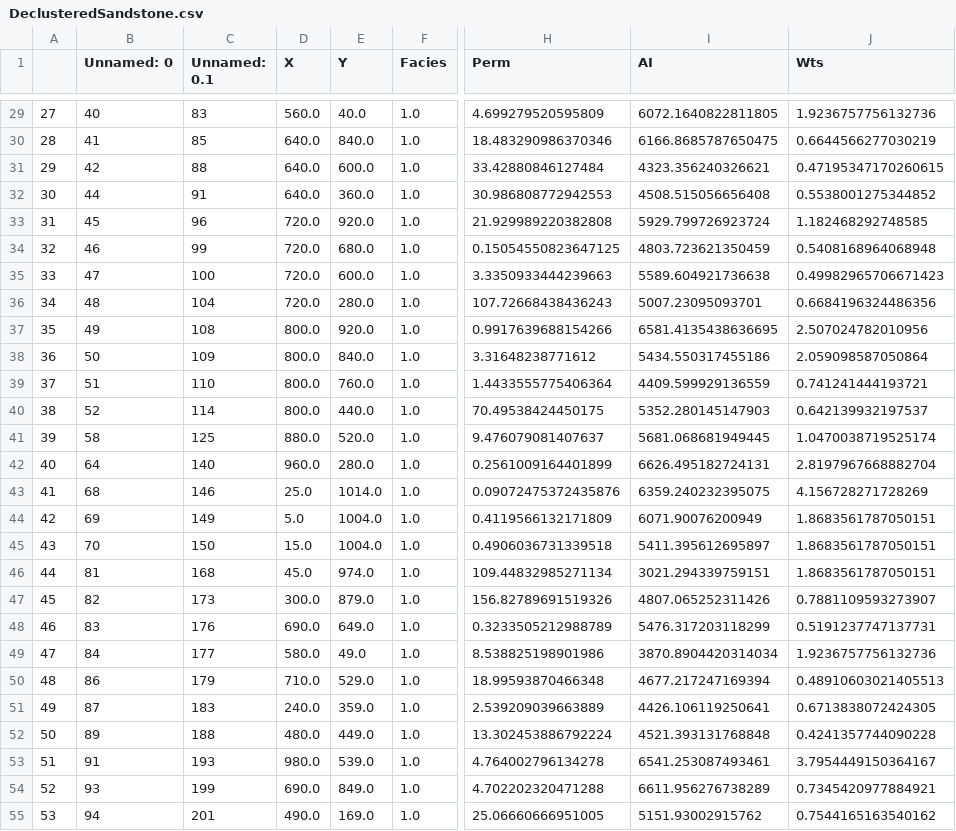
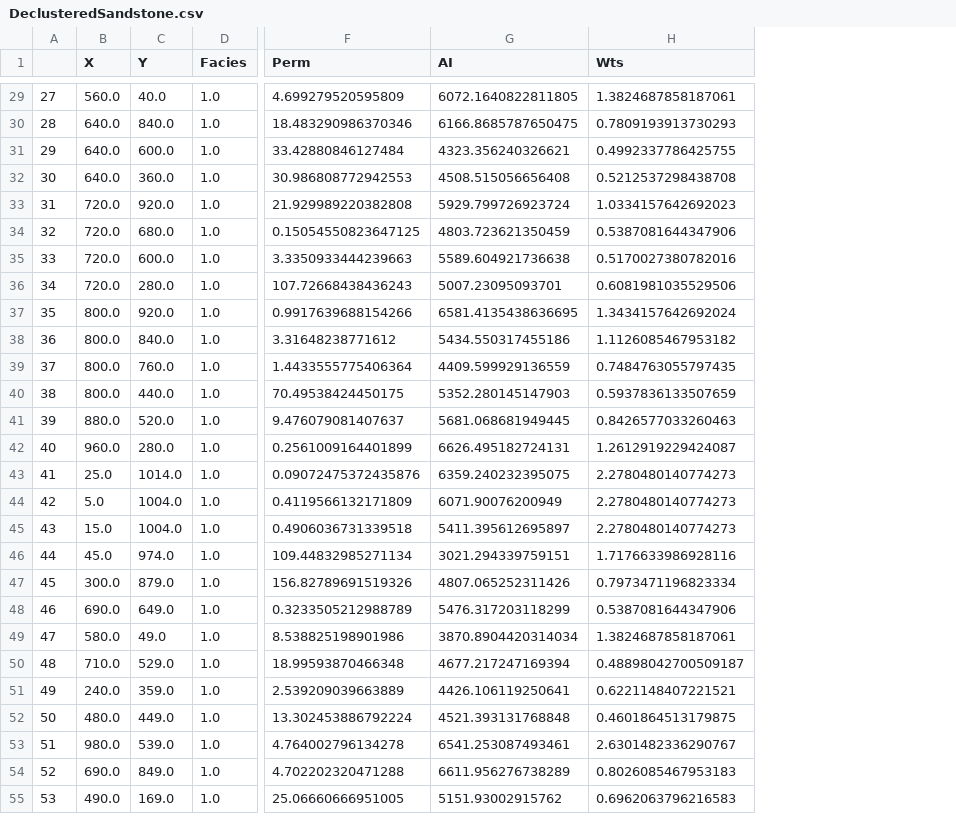
Before and after one commit to elbeejay/PGE383-Group1, a CSV file: Data/DeclusteredSandstone.csv, drawn as a sheet; only a part is shown, gaps mark what is left out; removed rows and columns are numbered as before the commit, all else as after; the diff covers the shown part only; the diff names each change by its address in the sheet, - before the commit and + after, or states it on an @@ line.

```diff
--- a/Data/DeclusteredSandstone.csv
+++ b/Data/DeclusteredSandstone.csv
-column B (Unnamed: 0), rows 29-55: 40 | 41 | 42 | 44 | 45 | 46 | 47 | 48 | 49 | 50 | 51 | 52 | 58 | 64 | 68 | 69 | 70 | 81 | 82 | 83 | 84 | 86 | 87 | 89 | 91 | 93 | 94
-column C (Unnamed: 0.1), rows 29-55: 83 | 85 | 88 | 91 | 96 | 99 | 100 | 104 | 108 | 109 | 110 | 114 | 125 | 140 | 146 | 149 | 150 | 168 | 173 | 176 | 177 | 179 | 183 | 188 | 193 | 199 | 201
-H29 (Wts): 1.9236757756132736
+H29 (Wts): 1.3824687858187061
-H30 (Wts): 0.6644566277030219
+H30 (Wts): 0.7809193913730293
-H31 (Wts): 0.47195347170260615
+H31 (Wts): 0.4992337786425755
-H32 (Wts): 0.5538001275344852
+H32 (Wts): 0.5212537298438708
-H33 (Wts): 1.182468292748585
+H33 (Wts): 1.0334157642692023
-H34 (Wts): 0.5408168964068948
+H34 (Wts): 0.5387081644347906
-H35 (Wts): 0.49982965706671423
+H35 (Wts): 0.5170027380782016
-H36 (Wts): 0.6684196324486356
+H36 (Wts): 0.6081981035529506
-H37 (Wts): 2.507024782010956
+H37 (Wts): 1.3434157642692024
-H38 (Wts): 2.059098587050864
+H38 (Wts): 1.1126085467953182
-H39 (Wts): 0.741241444193721
+H39 (Wts): 0.7484763055797435
-H40 (Wts): 0.642139932197537
+H40 (Wts): 0.5937836133507659
-H41 (Wts): 1.0470038719525174
+H41 (Wts): 0.8426577033260463
-H42 (Wts): 2.8197967668882704
+H42 (Wts): 1.2612919229424087
-H43 (Wts): 4.156728271728269
+H43 (Wts): 2.2780480140774273
-H44:H45 (Wts): 1.8683561787050151
+H44:H45 (Wts): 2.2780480140774273
-H46 (Wts): 1.8683561787050151
+H46 (Wts): 1.7176633986928116
-H47 (Wts): 0.7881109593273907
+H47 (Wts): 0.7973471196823334
-H48 (Wts): 0.5191237747137731
+H48 (Wts): 0.5387081644347906
-H49 (Wts): 1.9236757756132736
+H49 (Wts): 1.3824687858187061
-H50 (Wts): 0.48910603021405513
+H50 (Wts): 0.48898042700509187
-H51 (Wts): 0.6713838072424305
+H51 (Wts): 0.6221148407221521
-H52 (Wts): 0.4241357744090228
+H52 (Wts): 0.4601864513179875
-H53 (Wts): 3.7954449150364167
+H53 (Wts): 2.6301482336290767
-H54 (Wts): 0.7345420977884921
+H54 (Wts): 0.8026085467953183
-H55 (Wts): 0.7544165163540162
+H55 (Wts): 0.6962063796216583
```
Also changed, not shown: 137 edited cells elsewhere in this file, Data/DeclusteredRawSandstone.csv, Data/DeclusteredRawShale.csv, 2 other files.
